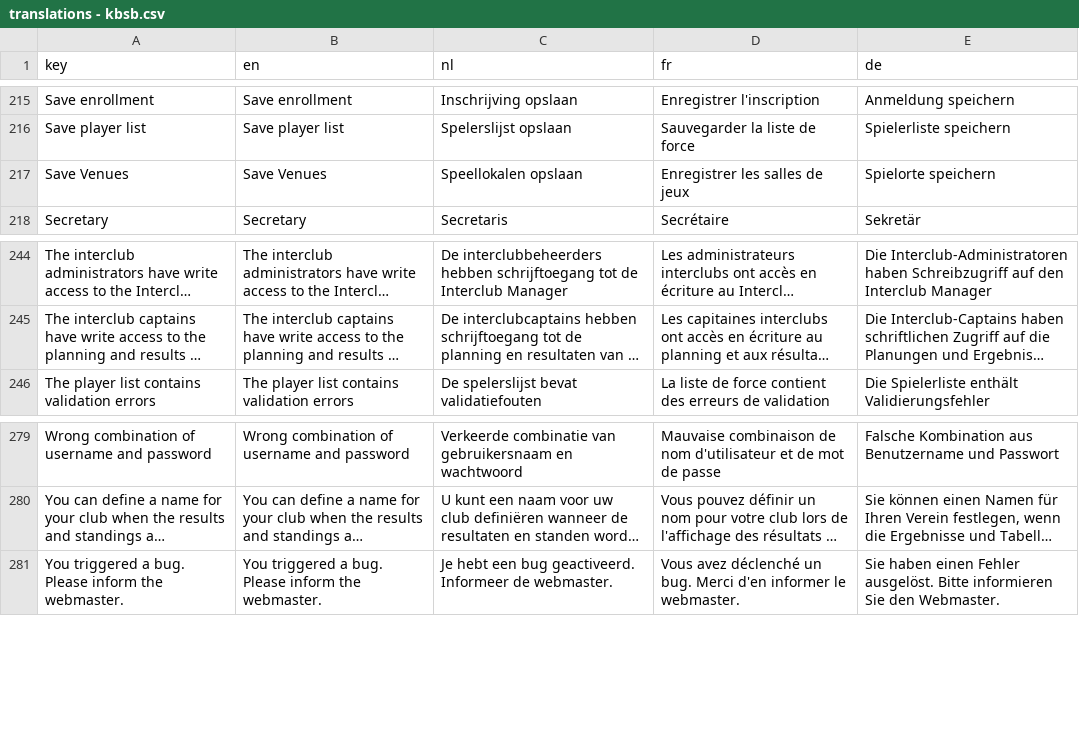
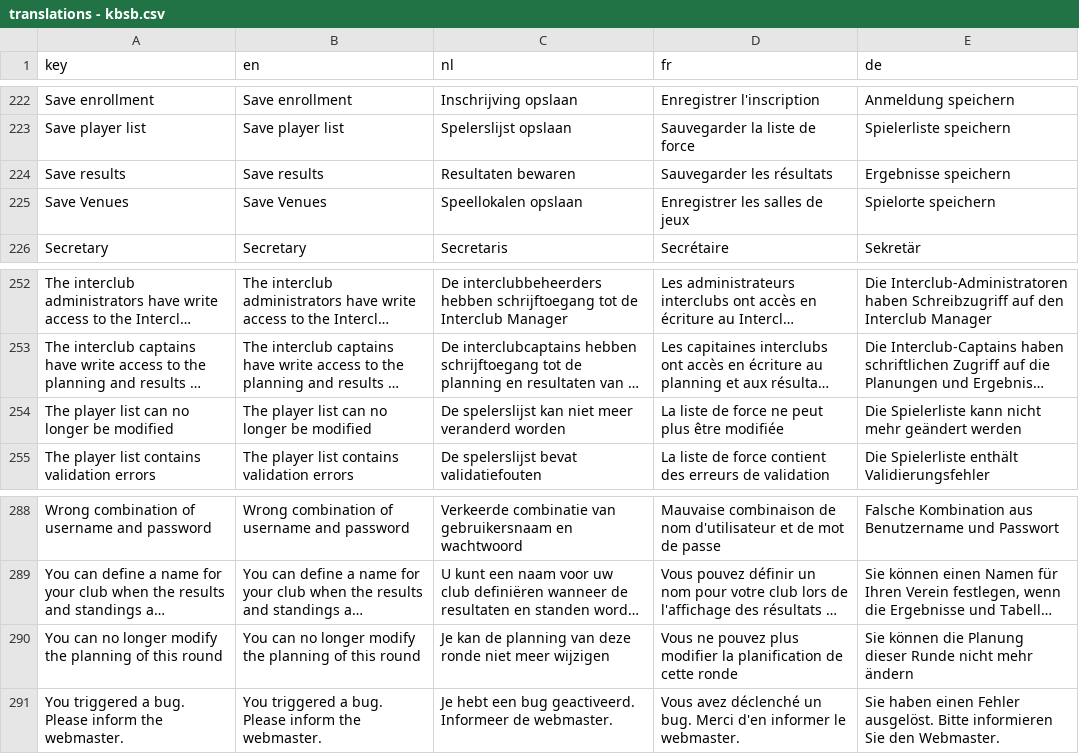
Before and after one commit to cropr/kbsb_api, a CSV file: data/translations - kbsb.csv, drawn as a sheet; only a part is shown, gaps mark what is left out; long unchanged cells end in …; the diff covers the shown part only; the diff names each change by its address in the sheet, - before the commit and + after, or states it on an @@ line.

```diff
--- a/data/translations - kbsb.csv
+++ b/data/translations - kbsb.csv
+row 224: Save results | Save results | Resultaten bewaren | Sauvegarder les résultats | Ergebnisse speichern
+row 254: The player list can no longer be modified | The player list can no longer be modified | De spelerslijst kan niet meer veranderd worden | La liste de force ne peut plus être modifiée | Die Spielerliste kann nicht mehr geändert werden
+row 290: You can no longer modify the planning of this round | You can no longer modify the planning of this round | Je kan de planning van deze ronde niet meer wijzigen | Vous ne pouvez plus modifier la planification de cette ronde | Sie können die Planung dieser Runde nicht mehr ändern
```
Also changed, not shown: 7 added rows and 1 edited cell elsewhere in this file, 2 other files.
